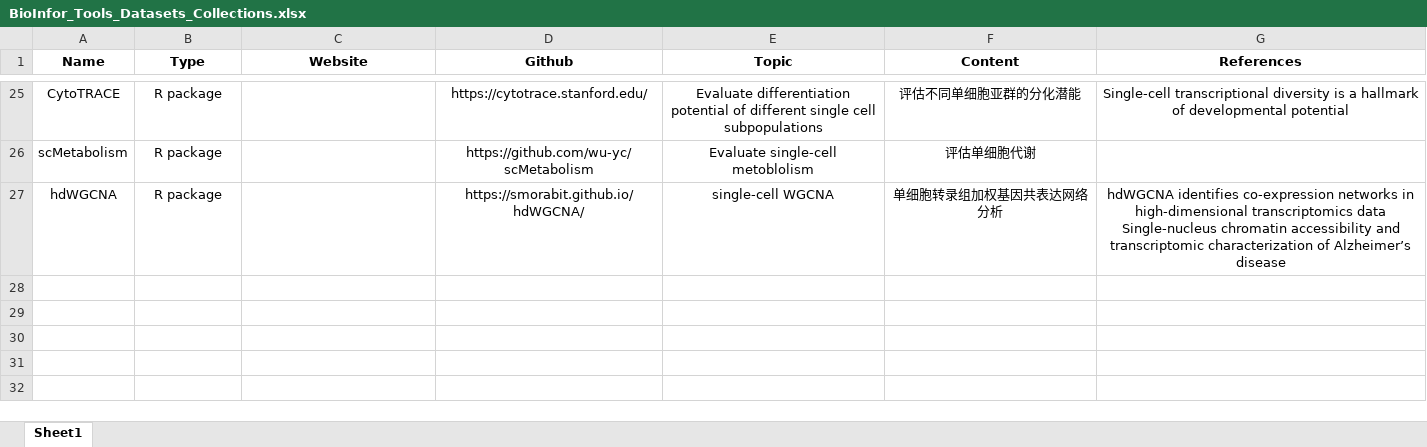
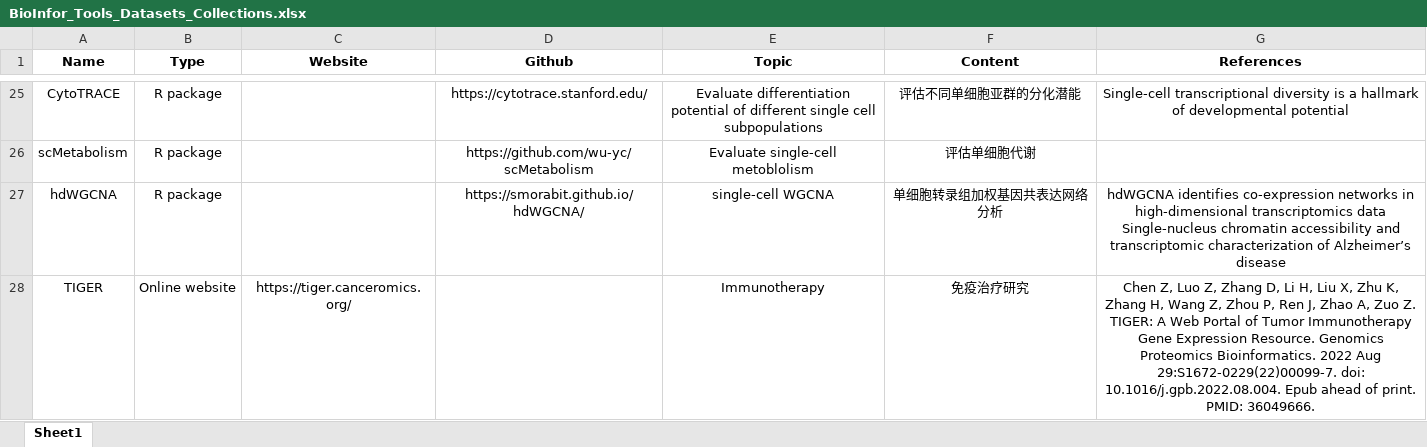
Before and after one commit to ChentaoLi/Code_collections, an Excel workbook: BioInfor_Tools_Datasets_Collections.xlsx, sheet Sheet1, drawn as a sheet; only a part is shown, gaps mark what is left out; values as stored, in another font and other column widths than the file's, no borders; the diff names each change by its address in the sheet, - before the commit and + after, or states it on an @@ line.

```diff
--- a/BioInfor_Tools_Datasets_Collections.xlsx (sheet Sheet1)
+++ b/BioInfor_Tools_Datasets_Collections.xlsx (sheet Sheet1)
+row 28: TIGER | Online website | https://tiger.canceromics.org/ |  | Immunotherapy | 免疫治疗研究 | Chen Z, Luo Z, Zhang D, Li H, Liu X, Zhu K, Zhang H, Wang Z, Zhou P, Ren J, Zhao A, Zuo Z. TIGER: A Web Portal of Tumor Immunotherapy Gene Expression Resource. Genomics Proteomics Bioinformatics. 2022 Aug 29:S1672-0229(22)00099-7. doi: 10.1016/j.gpb.2022.08.004. Epub ahead of print. PMID: 36049666.
```
Also changed, not shown: 1 other file.
